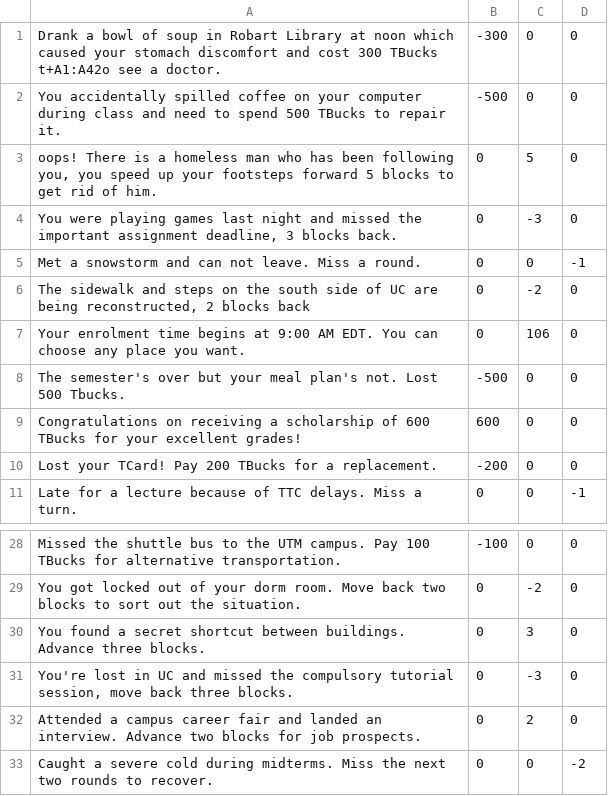
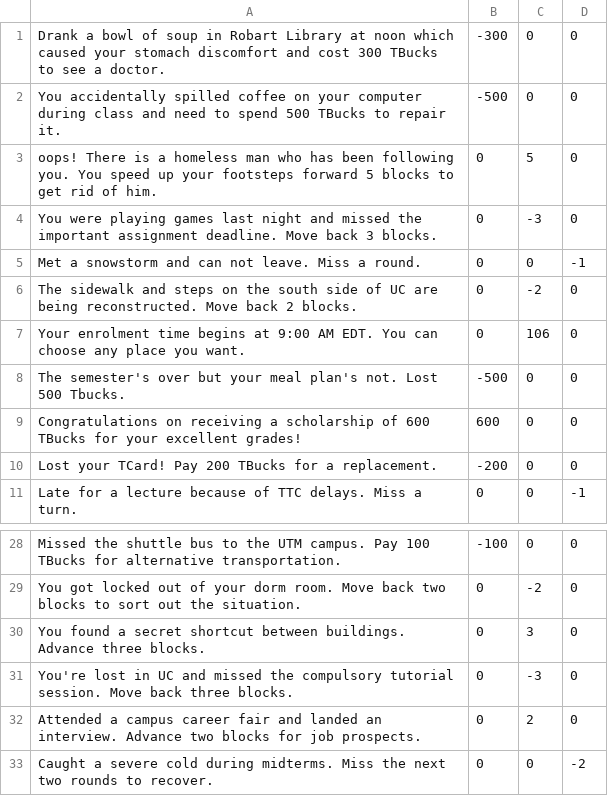
Before and after one commit to CSC207-2023Y-UofT/course-project-monopoly, a CSV file: data/develop/destiny_card.csv (was data/destiny_card.csv), drawn as a sheet; only a part is shown, gaps mark what is left out.

```diff
--- a/data/destiny_card.csv
+++ b/data/develop/destiny_card.csv
@@ -1,7 +1,7 @@
-Drank a bowl of soup in Robart Library at noon which caused your stomach discomfort and cost 300 TBucks t+A1:A42o see a doctor.,-300,0,0
+Drank a bowl of soup in Robart Library at noon which caused your stomach discomfort and cost 300 TBucks to see a doctor.,-300,0,0
 You accidentally spilled coffee on your computer during class and need to spend 500 TBucks to repair it.,-500,0,0
-"oops! There is a homeless man who has been following you, you speed up your footsteps forward 5 blocks to get rid of him.",0,5,0
-"You were playing games last night and missed the important assignment deadline, 3 blocks back.",0,-3,0
+oops! There is a homeless man who has been following you. You speed up your footsteps forward 5 blocks to get rid of him.,0,5,0
+You were playing games last night and missed the important assignment deadline. Move back 3 blocks.,0,-3,0
 Met a snowstorm and can not leave. Miss a round.,0,0,-1
-"The sidewalk and steps on the south side of UC are being reconstructed, 2 blocks back",0,-2,0
+The sidewalk and steps on the south side of UC are being reconstructed. Move back 2 blocks.,0,-2,0
 Your enrolment time begins at 9:00 AM EDT. You can choose any place you want.,0,106,0
@@ -30,3 +30,3 @@ You got locked out of your dorm room. Move back two blocks to sort out the situa
 You found a secret shortcut between buildings. Advance three blocks.,0,3,0
-"You're lost in UC and missed the compulsory tutorial session, move back three blocks.",0,-3,0
+You're lost in UC and missed the compulsory tutorial session. Move back three blocks.,0,-3,0
 Attended a campus career fair and landed an interview. Advance two blocks for job prospects.,0,2,0
```
Also changed, not shown: 6 other files.
